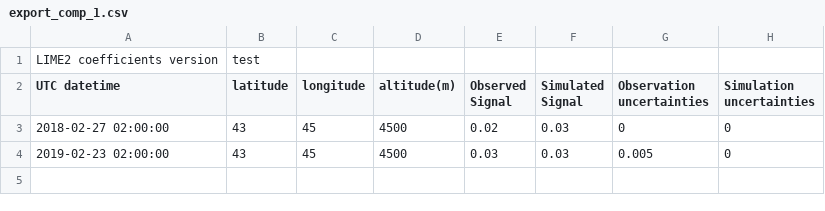
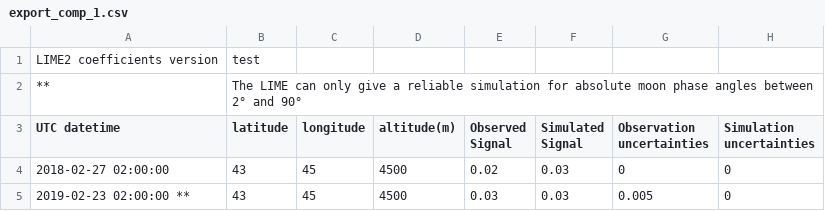
Before and after one commit to LIME-ESA/lime_tbx, a CSV file: test_files/csv/export_comp_1.csv, drawn as a sheet.

```diff
--- a/test_files/csv/export_comp_1.csv
+++ b/test_files/csv/export_comp_1.csv
@@ -1,4 +1,5 @@
 LIME2 coefficients version,test
+**,The LIME can only give a reliable simulation for absolute moon phase angles between 2° and 90°
 UTC datetime,latitude,longitude,altitude(m),Observed Signal,Simulated Signal,Observation uncertainties,Simulation uncertainties
 2018-02-27 02:00:00,43,45,4500,0.02,0.03,0,0
-2019-02-23 02:00:00,43,45,4500,0.03,0.03,0.005,0
+2019-02-23 02:00:00 **,43,45,4500,0.03,0.03,0.005,0
```
Also changed, not shown: 9 other files.
